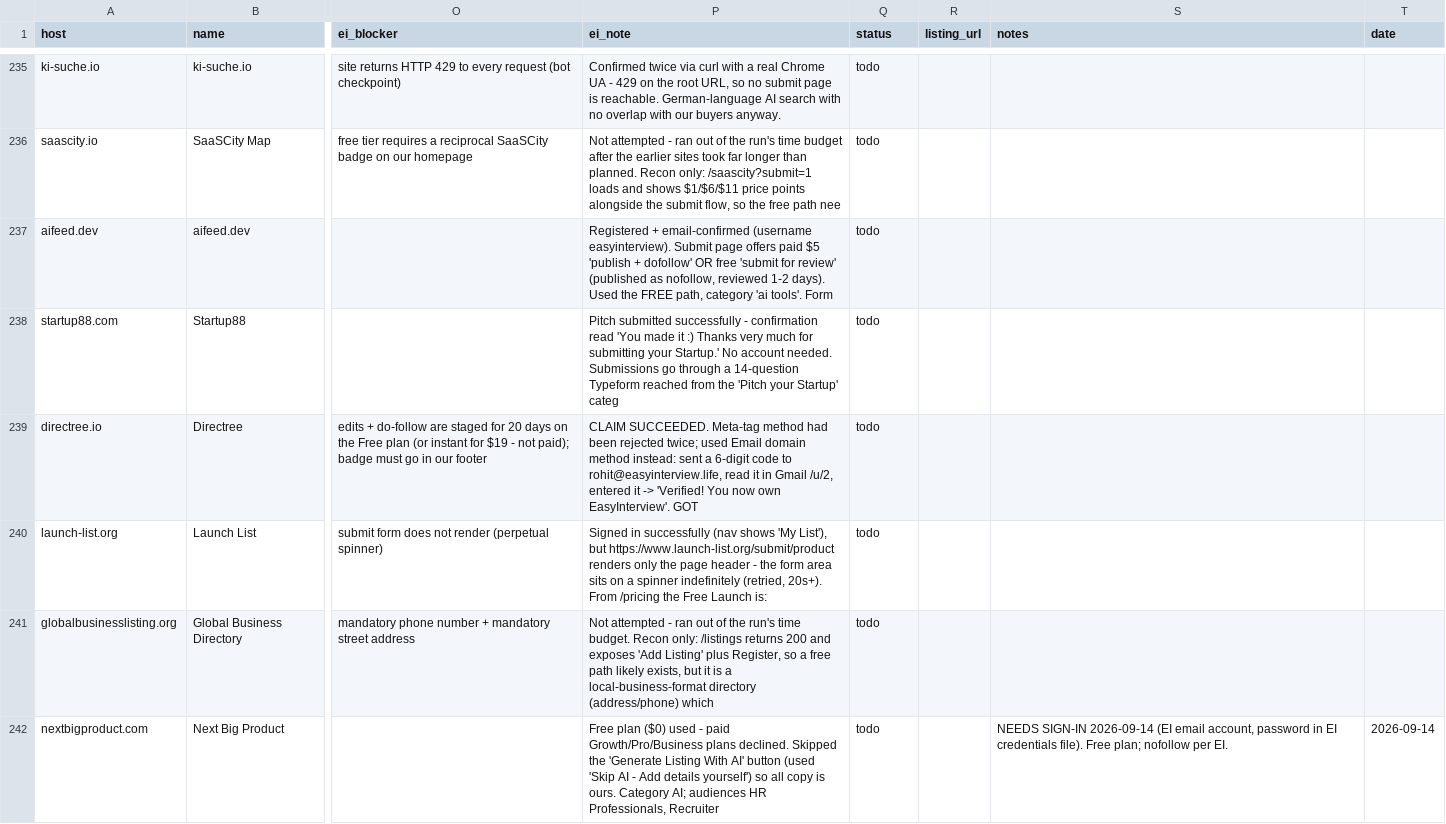
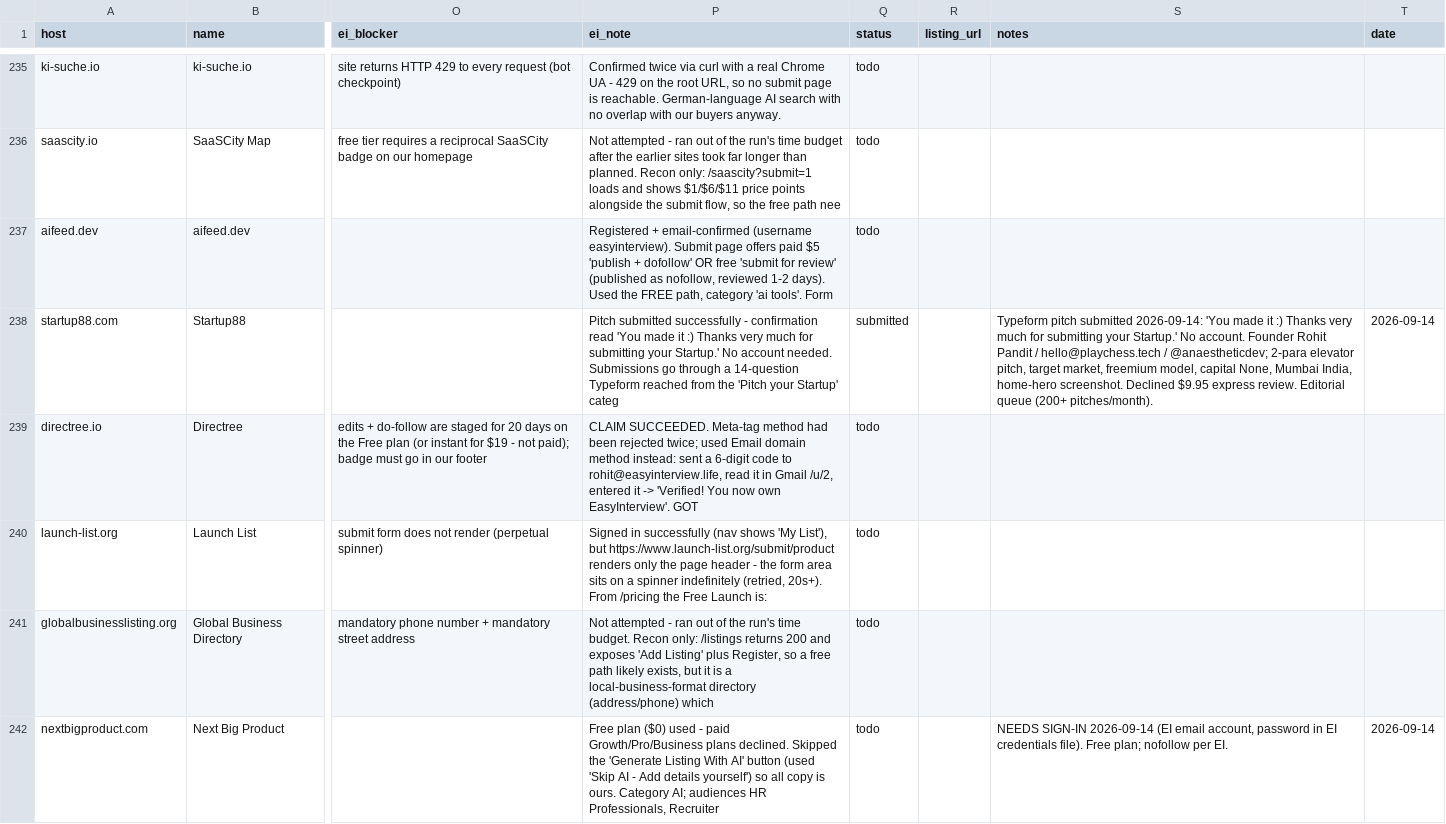
Before and after one commit to replay-chess/chess-battle-turbo, a CSV file: marketing/directory-playbook-2026-09-13.csv, drawn as a sheet; only a part is shown, gaps mark what is left out; the diff covers the shown part only; the diff names each change by its address in the sheet, - before the commit and + after, or states it on an @@ line.

```diff
--- a/marketing/directory-playbook-2026-09-13.csv
+++ b/marketing/directory-playbook-2026-09-13.csv
-Q238 (status): todo
+Q238 (status): submitted
-S238 (notes): (empty)
+S238 (notes): Typeform pitch submitted 2026-09-14: 'You made it :) Thanks very much for submitting your Startup.' No account. Founder Rohit Pandit / hello@playchess.tech / @anaestheticdev; 2-para elevator pitch, target market, freemium model, capital None, Mumbai India, home-hero screenshot. Declined $9.95 express review. Editorial queue (200+ pitches/month).
-T238 (date): (empty)
+T238 (date): 2026-09-14
```
Also changed, not shown: 26 edited cells elsewhere in this file.
